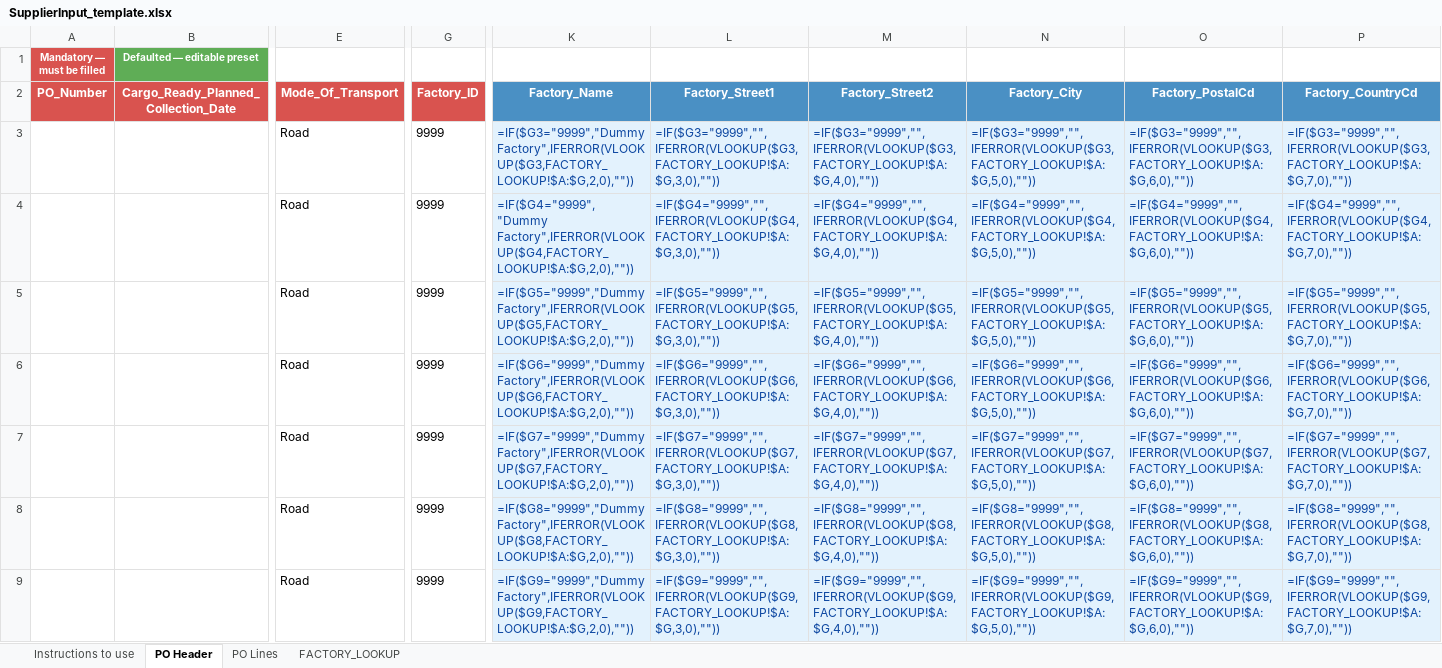
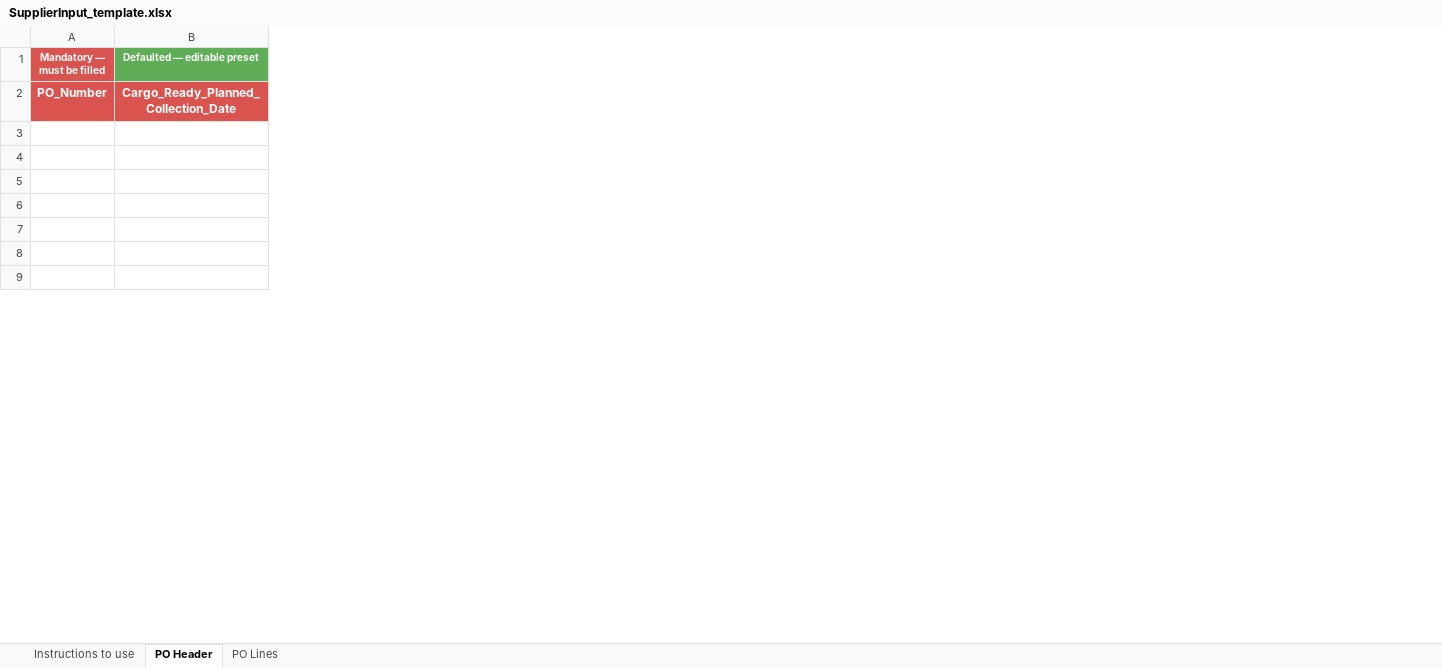
Before and after one commit to asos-elamathipandian/CarrierBooking_SCC_Stub, an Excel workbook: samples/SupplierInput_template.xlsx, sheet PO Header, drawn as a sheet; only a part is shown, gaps mark what is left out; values as stored, in another font and other column widths than the file's, no borders; formulas without a stored value are shown as written; conditional formats not drawn; the diff names each change by its address in the sheet, - before the commit and + after, or states it on an @@ line.

```diff
--- a/samples/SupplierInput_template.xlsx (sheet PO Header)
+++ b/samples/SupplierInput_template.xlsx (sheet PO Header)
-sheet tab: FACTORY_LOOKUP
-column E, rows 2-9: Mode_Of_Transport | Road | Road | Road | Road | Road | Road | Road
-column G, rows 2-9: Factory_ID | 9999 | 9999 | 9999 | 9999 | 9999 | 9999 | 9999
-column K, rows 2-9: Factory_Name | =IF($G3="9999","Dummy Factory",IFERROR(VLOOKUP($G3,FACTORY_LOOKUP!$A:$G,2,0),"")) | =IF($G4="9999","Dummy Factory",IFERROR(VLOOKUP($G4,FACTORY_LOOKUP!$A:$G,2,0),"")) | =IF($G5="9999","Dummy Factory",IFERROR(VLOOKUP($G5,FACTORY_LOOKUP!$A:$G,2,0),"")) | =IF($G6="9999","Dummy Factory",IFERROR(VLOOKUP($G6,FACTORY_LOOKUP!$A:$G,2,0),"")) | =IF($G7="9999","Dummy Factory",IFERROR(VLOOKUP($G7,FACTORY_LOOKUP!$A:$G,2,0),"")) | =IF($G8="9999","Dummy Factory",IFERROR(VLOOKUP($G8,FACTORY_LOOKUP!$A:$G,2,0),"")) | =IF($G9="9999","Dummy Factory",IFERROR(VLOOKUP($G9,FACTORY_LOOKUP!$A:$G,2,0),""))
-column L, rows 2-9: Factory_Street1 | =IF($G3="9999","",IFERROR(VLOOKUP($G3,FACTORY_LOOKUP!$A:$G,3,0),"")) | =IF($G4="9999","",IFERROR(VLOOKUP($G4,FACTORY_LOOKUP!$A:$G,3,0),"")) | =IF($G5="9999","",IFERROR(VLOOKUP($G5,FACTORY_LOOKUP!$A:$G,3,0),"")) | =IF($G6="9999","",IFERROR(VLOOKUP($G6,FACTORY_LOOKUP!$A:$G,3,0),"")) | =IF($G7="9999","",IFERROR(VLOOKUP($G7,FACTORY_LOOKUP!$A:$G,3,0),"")) | =IF($G8="9999","",IFERROR(VLOOKUP($G8,FACTORY_LOOKUP!$A:$G,3,0),"")) | =IF($G9="9999","",IFERROR(VLOOKUP($G9,FACTORY_LOOKUP!$A:$G,3,0),""))
-column M, rows 2-9: Factory_Street2 | =IF($G3="9999","",IFERROR(VLOOKUP($G3,FACTORY_LOOKUP!$A:$G,4,0),"")) | =IF($G4="9999","",IFERROR(VLOOKUP($G4,FACTORY_LOOKUP!$A:$G,4,0),"")) | =IF($G5="9999","",IFERROR(VLOOKUP($G5,FACTORY_LOOKUP!$A:$G,4,0),"")) | =IF($G6="9999","",IFERROR(VLOOKUP($G6,FACTORY_LOOKUP!$A:$G,4,0),"")) | =IF($G7="9999","",IFERROR(VLOOKUP($G7,FACTORY_LOOKUP!$A:$G,4,0),"")) | =IF($G8="9999","",IFERROR(VLOOKUP($G8,FACTORY_LOOKUP!$A:$G,4,0),"")) | =IF($G9="9999","",IFERROR(VLOOKUP($G9,FACTORY_LOOKUP!$A:$G,4,0),""))
-column N, rows 2-9: Factory_City | =IF($G3="9999","",IFERROR(VLOOKUP($G3,FACTORY_LOOKUP!$A:$G,5,0),"")) | =IF($G4="9999","",IFERROR(VLOOKUP($G4,FACTORY_LOOKUP!$A:$G,5,0),"")) | =IF($G5="9999","",IFERROR(VLOOKUP($G5,FACTORY_LOOKUP!$A:$G,5,0),"")) | =IF($G6="9999","",IFERROR(VLOOKUP($G6,FACTORY_LOOKUP!$A:$G,5,0),"")) | =IF($G7="9999","",IFERROR(VLOOKUP($G7,FACTORY_LOOKUP!$A:$G,5,0),"")) | =IF($G8="9999","",IFERROR(VLOOKUP($G8,FACTORY_LOOKUP!$A:$G,5,0),"")) | =IF($G9="9999","",IFERROR(VLOOKUP($G9,FACTORY_LOOKUP!$A:$G,5,0),""))
-column O, rows 2-9: Factory_PostalCd | =IF($G3="9999","",IFERROR(VLOOKUP($G3,FACTORY_LOOKUP!$A:$G,6,0),"")) | =IF($G4="9999","",IFERROR(VLOOKUP($G4,FACTORY_LOOKUP!$A:$G,6,0),"")) | =IF($G5="9999","",IFERROR(VLOOKUP($G5,FACTORY_LOOKUP!$A:$G,6,0),"")) | =IF($G6="9999","",IFERROR(VLOOKUP($G6,FACTORY_LOOKUP!$A:$G,6,0),"")) | =IF($G7="9999","",IFERROR(VLOOKUP($G7,FACTORY_LOOKUP!$A:$G,6,0),"")) | =IF($G8="9999","",IFERROR(VLOOKUP($G8,FACTORY_LOOKUP!$A:$G,6,0),"")) | =IF($G9="9999","",IFERROR(VLOOKUP($G9,FACTORY_LOOKUP!$A:$G,6,0),""))
-column P, rows 2-9: Factory_CountryCd | =IF($G3="9999","",IFERROR(VLOOKUP($G3,FACTORY_LOOKUP!$A:$G,7,0),"")) | =IF($G4="9999","",IFERROR(VLOOKUP($G4,FACTORY_LOOKUP!$A:$G,7,0),"")) | =IF($G5="9999","",IFERROR(VLOOKUP($G5,FACTORY_LOOKUP!$A:$G,7,0),"")) | =IF($G6="9999","",IFERROR(VLOOKUP($G6,FACTORY_LOOKUP!$A:$G,7,0),"")) | =IF($G7="9999","",IFERROR(VLOOKUP($G7,FACTORY_LOOKUP!$A:$G,7,0),"")) | =IF($G8="9999","",IFERROR(VLOOKUP($G8,FACTORY_LOOKUP!$A:$G,7,0),"")) | =IF($G9="9999","",IFERROR(VLOOKUP($G9,FACTORY_LOOKUP!$A:$G,7,0),""))
```
Also changed, not shown: sheet Instructions to use, bible/SupplierBible_working.xlsx, 10 other files.
